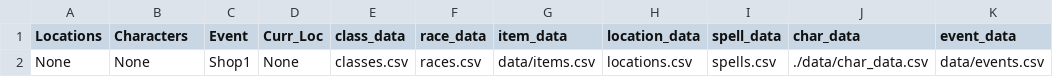
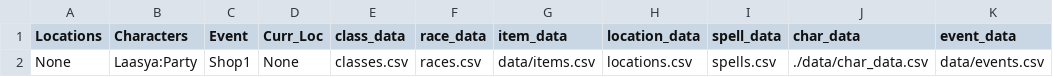
Before and after one commit to laasya98/DM-Toolkit, a CSV file: data/teststate.csv, drawn as a sheet.

```diff
--- a/data/teststate.csv
+++ b/data/teststate.csv
@@ -1,2 +1,2 @@
 Locations,Characters,Event,Curr_Loc,class_data,race_data,item_data,location_data,spell_data,char_data,event_data
-None,None,Shop1,None,classes.csv,races.csv,data/items.csv,locations.csv,spells.csv,./data/char_data.csv,data/events.csv
+None,Laasya:Party,Shop1,None,classes.csv,races.csv,data/items.csv,locations.csv,spells.csv,./data/char_data.csv,data/events.csv
```
Also changed, not shown: 4 other files.
